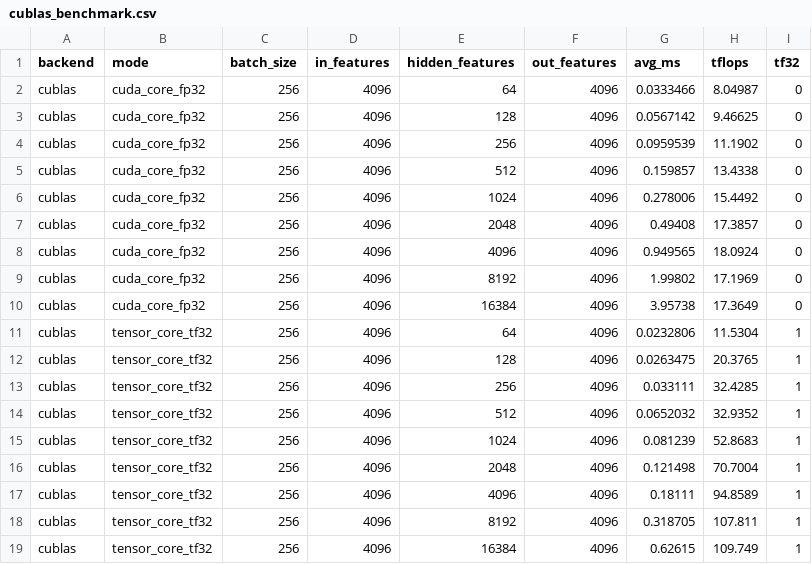
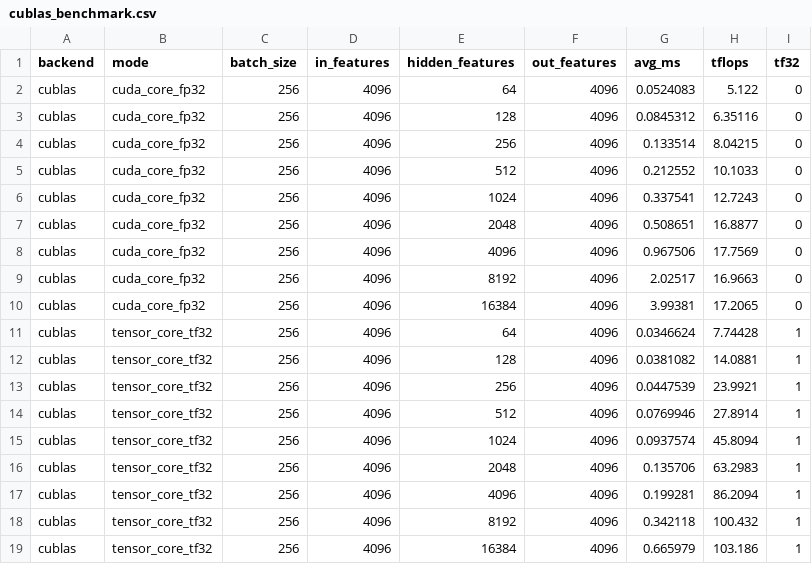
Before and after one commit to n-zad/mltasks-pytorch-extensions, a CSV file: cuda-benchmark/results/cublas_benchmark.csv, drawn as a sheet.

Commit message:
fix FC model implementation in cublas benchmark and rerun benchmarks using colab notebook

```diff
--- a/cuda-benchmark/results/cublas_benchmark.csv
+++ b/cuda-benchmark/results/cublas_benchmark.csv
@@ -1,19 +1,19 @@
 backend,mode,batch_size,in_features,hidden_features,out_features,avg_ms,tflops,tf32
-cublas,cuda_core_fp32,256,4096,64,4096,0.0333466,8.04987,0
-cublas,cuda_core_fp32,256,4096,128,4096,0.0567142,9.46625,0
-cublas,cuda_core_fp32,256,4096,256,4096,0.0959539,11.1902,0
-cublas,cuda_core_fp32,256,4096,512,4096,0.159857,13.4338,0
-cublas,cuda_core_fp32,256,4096,1024,4096,0.278006,15.4492,0
-cublas,cuda_core_fp32,256,4096,2048,4096,0.49408,17.3857,0
-cublas,cuda_core_fp32,256,4096,4096,4096,0.949565,18.0924,0
-cublas,cuda_core_fp32,256,4096,8192,4096,1.99802,17.1969,0
-cublas,cuda_core_fp32,256,4096,16384,4096,3.95738,17.3649,0
-cublas,tensor_core_tf32,256,4096,64,4096,0.0232806,11.5304,1
-cublas,tensor_core_tf32,256,4096,128,4096,0.0263475,20.3765,1
-cublas,tensor_core_tf32,256,4096,256,4096,0.033111,32.4285,1
-cublas,tensor_core_tf32,256,4096,512,4096,0.0652032,32.9352,1
-cublas,tensor_core_tf32,256,4096,1024,4096,0.081239,52.8683,1
-cublas,tensor_core_tf32,256,4096,2048,4096,0.121498,70.7004,1
-cublas,tensor_core_tf32,256,4096,4096,4096,0.18111,94.8589,1
-cublas,tensor_core_tf32,256,4096,8192,4096,0.318705,107.811,1
-cublas,tensor_core_tf32,256,4096,16384,4096,0.62615,109.749,1
+cublas,cuda_core_fp32,256,4096,64,4096,0.0524083,5.122,0
+cublas,cuda_core_fp32,256,4096,128,4096,0.0845312,6.35116,0
+cublas,cuda_core_fp32,256,4096,256,4096,0.133514,8.04215,0
+cublas,cuda_core_fp32,256,4096,512,4096,0.212552,10.1033,0
+cublas,cuda_core_fp32,256,4096,1024,4096,0.337541,12.7243,0
+cublas,cuda_core_fp32,256,4096,2048,4096,0.508651,16.8877,0
+cublas,cuda_core_fp32,256,4096,4096,4096,0.967506,17.7569,0
+cublas,cuda_core_fp32,256,4096,8192,4096,2.02517,16.9663,0
+cublas,cuda_core_fp32,256,4096,16384,4096,3.99381,17.2065,0
+cublas,tensor_core_tf32,256,4096,64,4096,0.0346624,7.74428,1
+cublas,tensor_core_tf32,256,4096,128,4096,0.0381082,14.0881,1
+cublas,tensor_core_tf32,256,4096,256,4096,0.0447539,23.9921,1
+cublas,tensor_core_tf32,256,4096,512,4096,0.0769946,27.8914,1
+cublas,tensor_core_tf32,256,4096,1024,4096,0.0937574,45.8094,1
+cublas,tensor_core_tf32,256,4096,2048,4096,0.135706,63.2983,1
+cublas,tensor_core_tf32,256,4096,4096,4096,0.199281,86.2094,1
+cublas,tensor_core_tf32,256,4096,8192,4096,0.342118,100.432,1
+cublas,tensor_core_tf32,256,4096,16384,4096,0.665979,103.186,1
```
Also changed, not shown: 10 other files.
